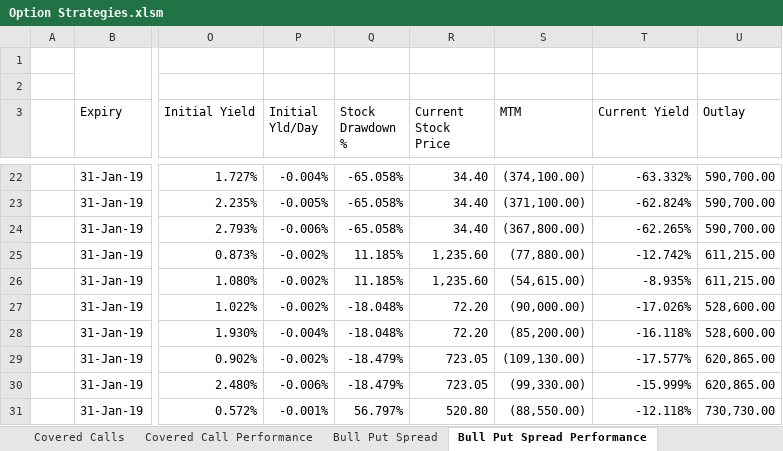
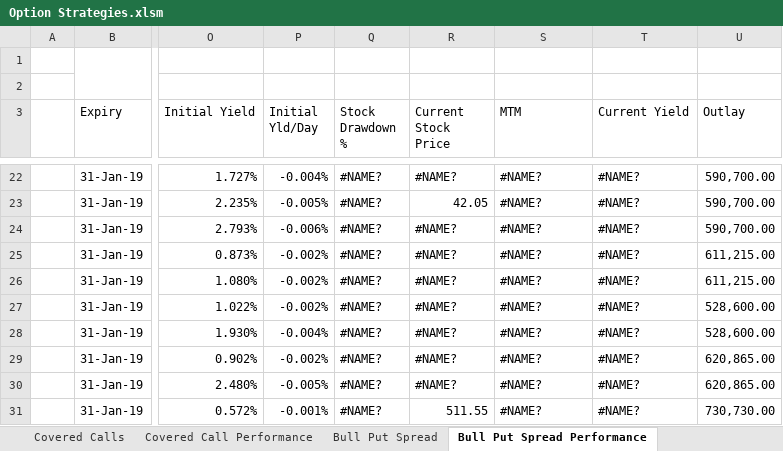
Before and after one commit to santoshbag/mrigAnalytics, an Excel workbook: interface/Option Strategies.xlsm, sheet Bull Put Spread Performance, drawn as a sheet; only a part is shown, gaps mark what is left out; values as stored, in another font and other column widths than the file's, no cell formats; the diff covers the shown part only; the diff names each change by its address in the sheet, - before the commit and + after, or states it on an @@ line.

```diff
--- a/interface/Option Strategies.xlsm (sheet Bull Put Spread Performance)
+++ b/interface/Option Strategies.xlsm (sheet Bull Put Spread Performance)
-Q22:Q24 (Stock Drawdown %): -65.058%
+Q22:Q24 (Stock Drawdown %): #NAME?
-R22 (Current Stock Price): 34.40
+R22 (Current Stock Price): #NAME?
-S22 (MTM): (374,100.00)
+S22 (MTM): #NAME?
-T22 (Current Yield): -63.332%
+T22 (Current Yield): #NAME?
-R23 (Current Stock Price): 34.40
+R23 (Current Stock Price): 42.05
-S23 (MTM): (371,100.00)
+S23 (MTM): #NAME?
-T23 (Current Yield): -62.824%
+T23 (Current Yield): #NAME?
-R24 (Current Stock Price): 34.40
+R24 (Current Stock Price): #NAME?
-S24 (MTM): (367,800.00)
+S24 (MTM): #NAME?
-T24 (Current Yield): -62.265%
+T24 (Current Yield): #NAME?
-Q25:Q26 (Stock Drawdown %): 11.185%
+Q25:Q26 (Stock Drawdown %): #NAME?
-R25:R26 (Current Stock Price): 1,235.60
+R25:R26 (Current Stock Price): #NAME?
-S25 (MTM): (77,880.00)
+S25 (MTM): #NAME?
-T25 (Current Yield): -12.742%
+T25 (Current Yield): #NAME?
-S26 (MTM): (54,615.00)
+S26 (MTM): #NAME?
-T26 (Current Yield): -8.935%
+T26 (Current Yield): #NAME?
-Q27:Q28 (Stock Drawdown %): -18.048%
+Q27:Q28 (Stock Drawdown %): #NAME?
-R27:R28 (Current Stock Price): 72.20
+R27:R28 (Current Stock Price): #NAME?
-S27 (MTM): (90,000.00)
+S27 (MTM): #NAME?
-T27 (Current Yield): -17.026%
+T27 (Current Yield): #NAME?
-S28 (MTM): (85,200.00)
+S28 (MTM): #NAME?
-T28 (Current Yield): -16.118%
+T28 (Current Yield): #NAME?
-Q29:Q30 (Stock Drawdown %): -18.479%
+Q29:Q30 (Stock Drawdown %): #NAME?
-R29:R30 (Current Stock Price): 723.05
+R29:R30 (Current Stock Price): #NAME?
-S29 (MTM): (109,130.00)
+S29 (MTM): #NAME?
-T29 (Current Yield): -17.577%
+T29 (Current Yield): #NAME?
-P30 (Initial Yld/Day): -0.006%
+P30 (Initial Yld/Day): -0.005%
-S30 (MTM): (99,330.00)
+S30 (MTM): #NAME?
-T30 (Current Yield): -15.999%
+T30 (Current Yield): #NAME?
-Q31 (Stock Drawdown %): 56.797%
+Q31 (Stock Drawdown %): #NAME?
-R31 (Current Stock Price): 520.80
+R31 (Current Stock Price): 511.55
-S31 (MTM): (88,550.00)
+S31 (MTM): #NAME?
-T31 (Current Yield): -12.118%
+T31 (Current Yield): #NAME?
```
Also changed, not shown: 472 edited cells elsewhere in this sheet, sheet Bull Put Spread, sheet Bear Call Spread, sheet Covered Calls, sheet Covered Call Performance, sheet Reference Information, cell formats, charts or pictures, 2 other files.
